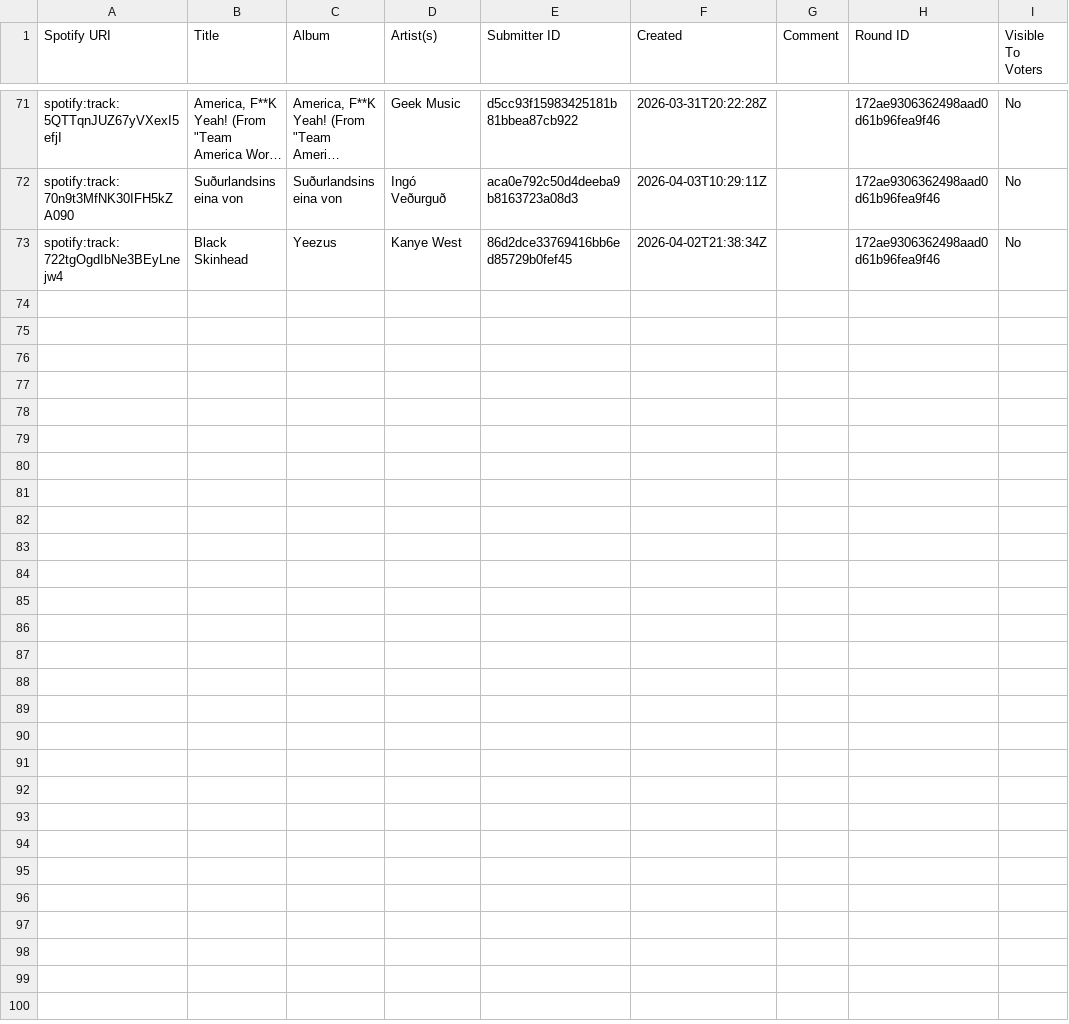
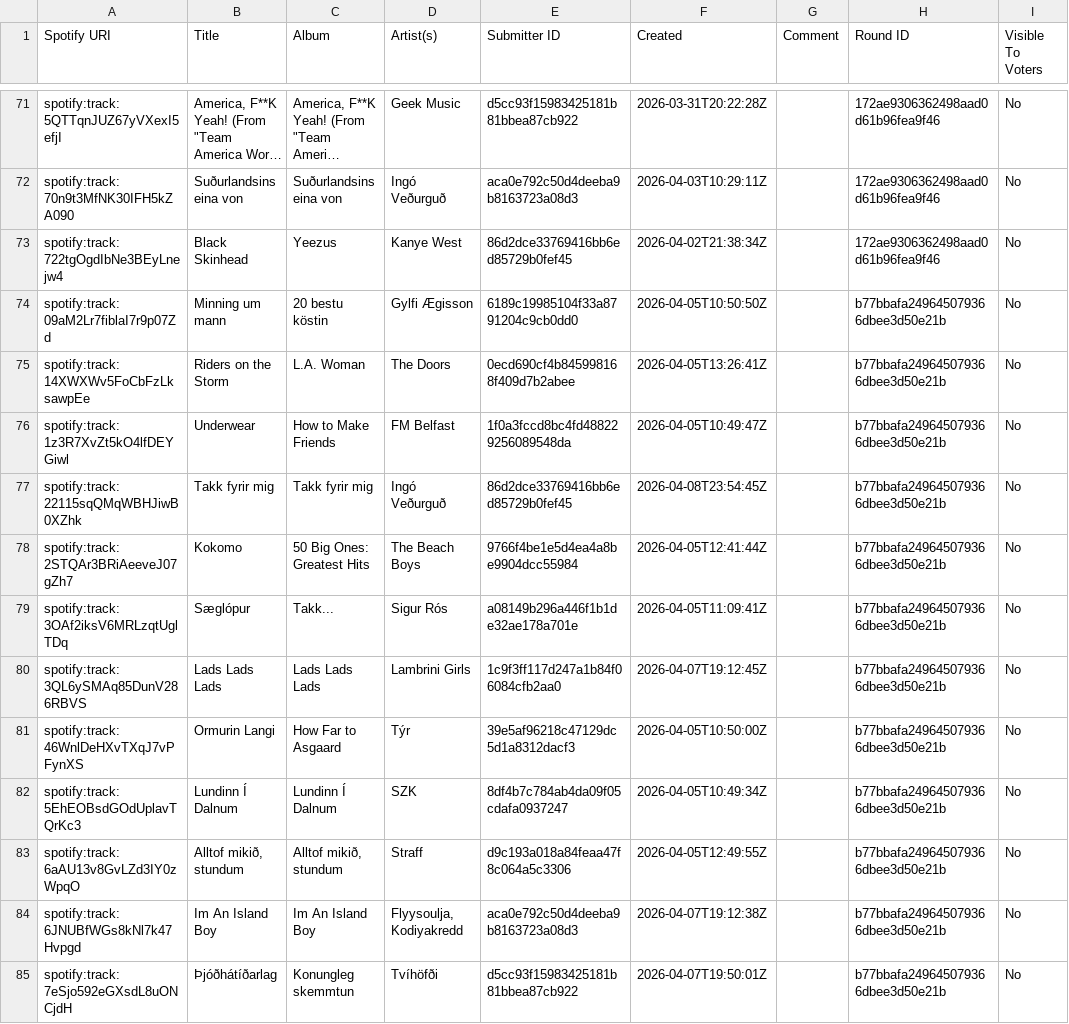
Before and after one commit to olifly/Lagadeildin, a CSV file: data/S2/submissions.csv, drawn as a sheet; only a part is shown, gaps mark what is left out; long unchanged cells end in …; the diff names each change by its address in the sheet, - before the commit and + after, or states it on an @@ line.

```diff
--- a/data/S2/submissions.csv
+++ b/data/S2/submissions.csv
+row 74: spotify:track:09aM2Lr7fiblaI7r9p07Zd | Minning um mann | 20 bestu köstin | Gylfi Ægisson | 6189c19985104f33a8791204c9cb0dd0 | 2026-04-05T10:50:50Z |  | b77bbafa249645079366dbee3d50e21b | No
+row 75: spotify:track:14XWXWv5FoCbFzLksawpEe | Riders on the Storm | L.A. Woman | The Doors | 0ecd690cf4b845998168f409d7b2abee | 2026-04-05T13:26:41Z |  | b77bbafa249645079366dbee3d50e21b | No
+row 76: spotify:track:1z3R7XvZt5kO4lfDEYGiwl | Underwear | How to Make Friends | FM Belfast | 1f0a3fccd8bc4fd488229256089548da | 2026-04-05T10:49:47Z |  | b77bbafa249645079366dbee3d50e21b | No
+row 77: spotify:track:22115sqQMqWBHJiwB0XZhk | Takk fyrir mig | Takk fyrir mig | Ingó Veðurguð | 86d2dce33769416bb6ed85729b0fef45 | 2026-04-08T23:54:45Z |  | b77bbafa249645079366dbee3d50e21b | No
+row 78: spotify:track:2STQAr3BRiAeeveJ07gZh7 | Kokomo | 50 Big Ones: Greatest Hits | The Beach Boys | 9766f4be1e5d4ea4a8be9904dcc55984 | 2026-04-05T12:41:44Z |  | b77bbafa249645079366dbee3d50e21b | No
+row 79: spotify:track:3OAf2iksV6MRLzqtUglTDq | Sæglópur | Takk... | Sigur Rós | a08149b296a446f1b1de32ae178a701e | 2026-04-05T11:09:41Z |  | b77bbafa249645079366dbee3d50e21b | No
+row 80: spotify:track:3QL6ySMAq85DunV286RBVS | Lads Lads Lads | Lads Lads Lads | Lambrini Girls | 1c9f3ff117d247a1b84f06084cfb2aa0 | 2026-04-07T19:12:45Z |  | b77bbafa249645079366dbee3d50e21b | No
+row 81: spotify:track:46WnlDeHXvTXqJ7vPFynXS | Ormurin Langi | How Far to Asgaard | Týr | 39e5af96218c47129dc5d1a8312dacf3 | 2026-04-05T10:50:00Z |  | b77bbafa249645079366dbee3d50e21b | No
+row 82: spotify:track:5EhEOBsdGOdUplavTQrKc3 | Lundinn Í Dalnum | Lundinn Í Dalnum | SZK | 8df4b7c784ab4da09f05cdafa0937247 | 2026-04-05T10:49:34Z |  | b77bbafa249645079366dbee3d50e21b | No
+row 83: spotify:track:6aAU13v8GvLZd3IY0zWpqO | Alltof mikið, stundum | Alltof mikið, stundum | Straff | d9c193a018a84feaa47f8c064a5c3306 | 2026-04-05T12:49:55Z |  | b77bbafa249645079366dbee3d50e21b | No
+row 84: spotify:track:6JNUBfWGs8kNl7k47Hvpgd | Im An Island Boy | Im An Island Boy | Flyysoulja, Kodiyakredd | aca0e792c50d4deeba9b8163723a08d3 | 2026-04-07T19:12:38Z |  | b77bbafa249645079366dbee3d50e21b | No
+row 85: spotify:track:7eSjo592eGXsdL8uONCjdH | Þjóðhátíðarlag | Konungleg skemmtun | Tvíhöfði | d5cc93f15983425181b81bbea87cb922 | 2026-04-07T19:50:01Z |  | b77bbafa249645079366dbee3d50e21b | No
```
Also changed, not shown: data/S2/rounds.csv, 1 other file.
